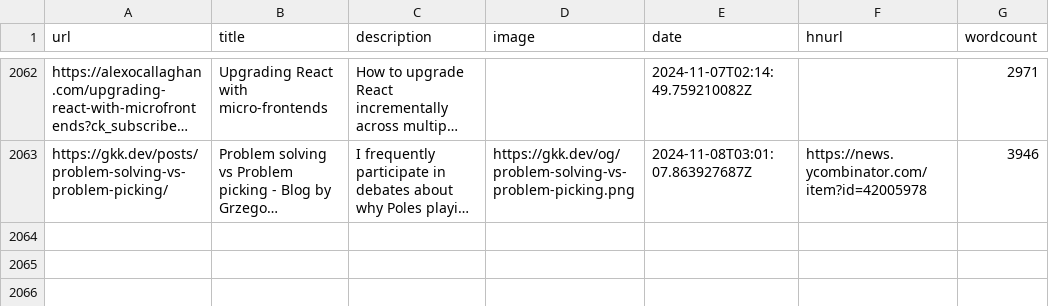
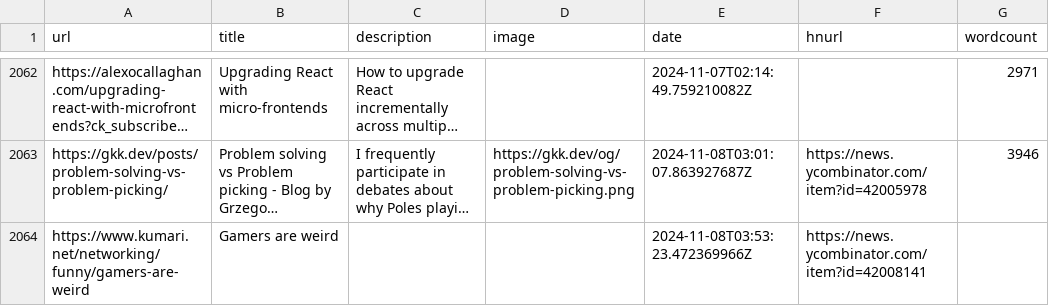
Before and after one commit to Ivan-du-toit/readingList, a CSV file: readingList.csv, drawn as a sheet; only a part is shown, gaps mark what is left out; long unchanged cells end in …; the diff names each change by its address in the sheet, - before the commit and + after, or states it on an @@ line.

Commit message:
Automated reading list update on Fri Nov  8 03:53:23 UTC 2024

```diff
--- a/readingList.csv
+++ b/readingList.csv
+row 2064: https://www.kumari.net/networking/funny/gamers-are-weird | Gamers are weird |  |  | 2024-11-08T03:53:23.472369966Z | https://news.ycombinator.com/item?id=42008141
```
